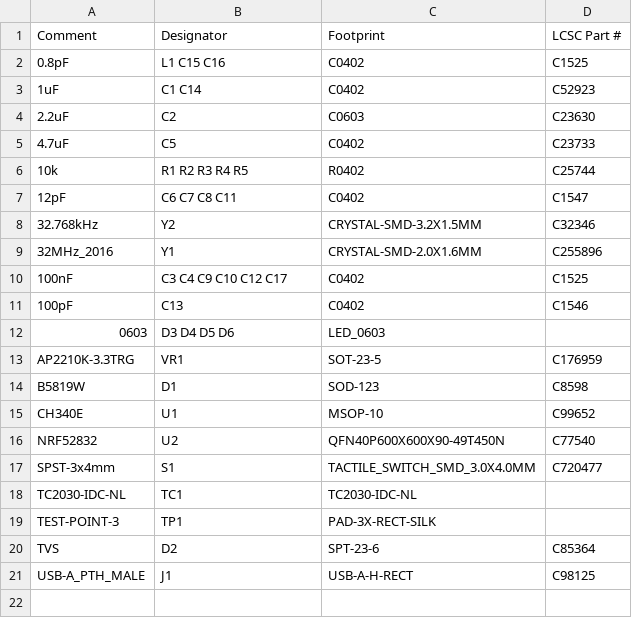
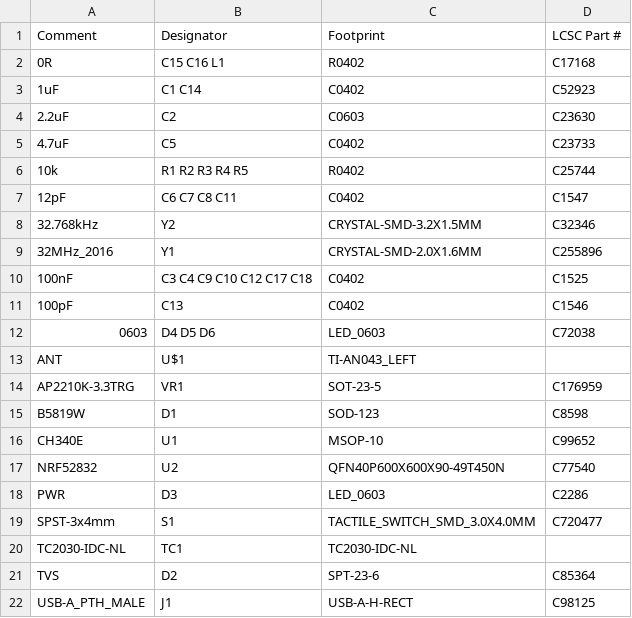
Before and after one commit to angrypig7/NEO3DS-nRF52-PCB, a CSV file: PCB/nRF52-BLEUart-module/_OUTPUT/board_top_bom.csv, drawn as a sheet.

```diff
--- a/PCB/nRF52-BLEUart-module/_OUTPUT/board_top_bom.csv
+++ b/PCB/nRF52-BLEUart-module/_OUTPUT/board_top_bom.csv
@@ -1,3 +1,3 @@
 Comment,Designator,Footprint,LCSC Part #
-0.8pF,L1 C15 C16,C0402,C1525
+0R,C15 C16 L1,R0402,C17168
 1uF,C1 C14,C0402,C52923
@@ -9,5 +9,6 @@ Comment,Designator,Footprint,LCSC Part #
 32MHz_2016,Y1,CRYSTAL-SMD-2.0X1.6MM,C255896
-100nF,C3 C4 C9 C10 C12 C17,C0402,C1525
+100nF,C3 C4 C9 C10 C12 C17 C18,C0402,C1525
 100pF,C13,C0402,C1546
-0603,D3 D4 D5 D6,LED_0603,
+0603,D4 D5 D6,LED_0603,C72038
+ANT,U$1,TI-AN043_LEFT,
 AP2210K-3.3TRG,VR1,SOT-23-5,C176959
@@ -16,5 +17,5 @@ CH340E,U1,MSOP-10,C99652
 NRF52832,U2,QFN40P600X600X90-49T450N,C77540
+PWR,D3,LED_0603,C2286
 SPST-3x4mm,S1,TACTILE_SWITCH_SMD_3.0X4.0MM,C720477
 TC2030-IDC-NL,TC1,TC2030-IDC-NL,
-TEST-POINT-3,TP1,PAD-3X-RECT-SILK,
 TVS,D2,SPT-23-6,C85364
```
Also changed, not shown: PCB/nRF52-BLEUart-module/_OUTPUT/board_top_cpl.csv, 3 other files.
